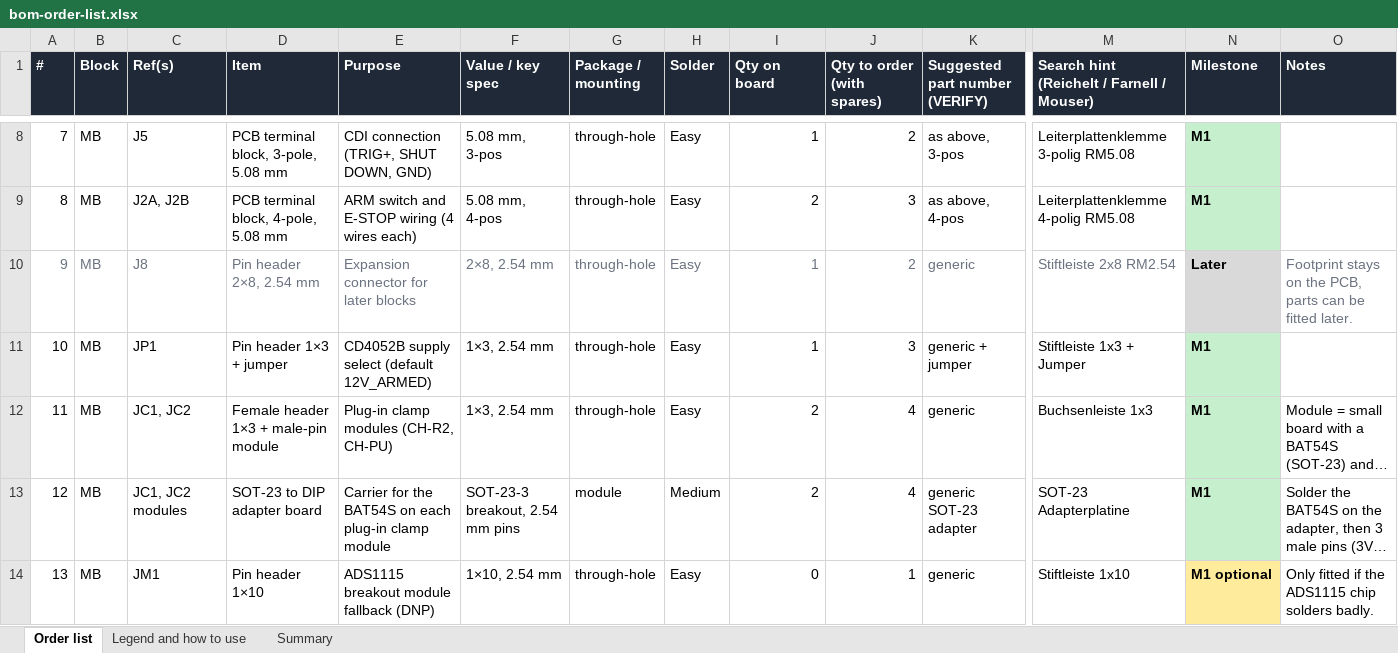
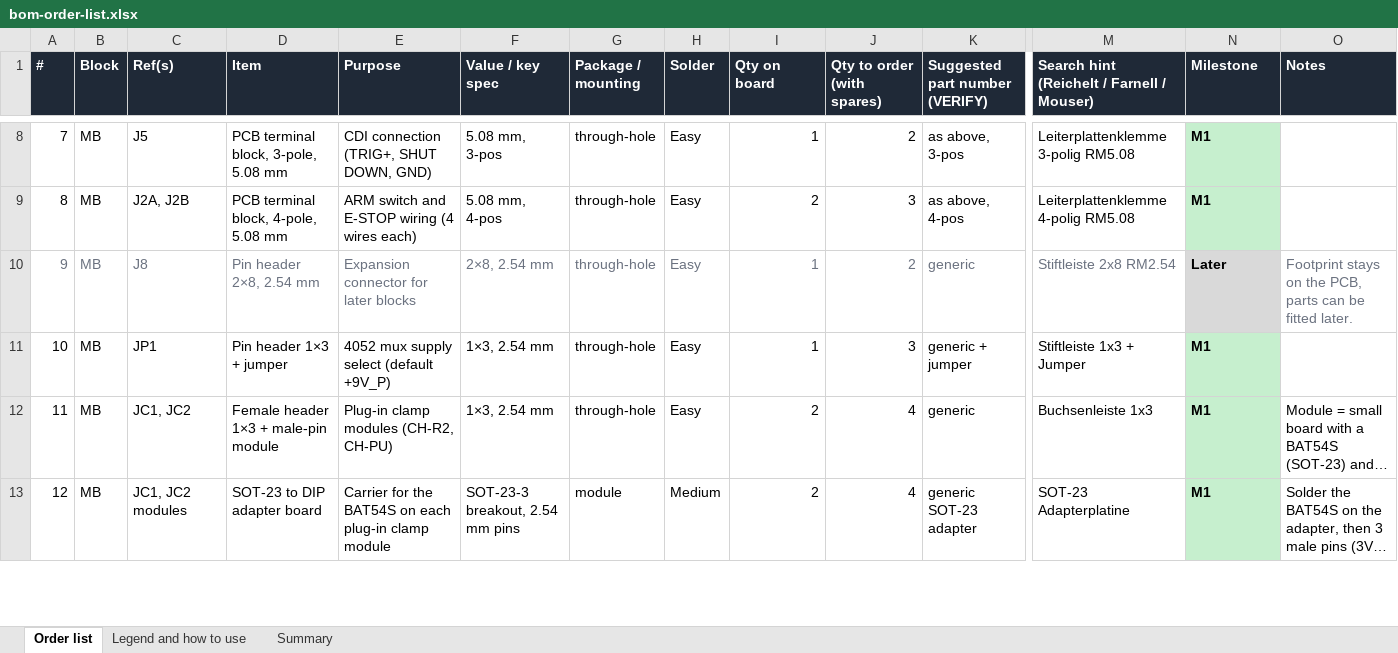
Before and after one commit to sagarshrikant/bike-coils-tester, an Excel workbook: hardware/bom-order-list.xlsx, sheet Order list, drawn as a sheet; only a part is shown, gaps mark what is left out; long unchanged cells end in …; values as stored, in another font and other column widths than the file's, no borders; removed rows and columns are numbered as before the commit, all else as after; rows hold the shown columns only; the diff covers the shown part only; the diff names each change by its address in the sheet, - before the commit and + after, or states it on an @@ line.

```diff
--- a/hardware/bom-order-list.xlsx (sheet Order list)
+++ b/hardware/bom-order-list.xlsx (sheet Order list)
-E11 (Purpose): CD4052B supply select (default 12V_ARMED)
+E11 (Purpose): 4052 mux supply select (default +9V_P)
-row 14: 13 | MB | JM1 | Pin header 1×10 | ADS1115 breakout module fallback (DNP) | 1×10, 2.54 mm | through-hole | Easy | 0 | 1 | generic | Stiftleiste 1x10 | M1 optional | Only fitted if the ADS1115 chip solders badly.
```
Also changed, not shown: 3 added rows, 2 removed rows, 65 edited cells, cell formats and row numbers in column A elsewhere in this sheet, 23 other files.
